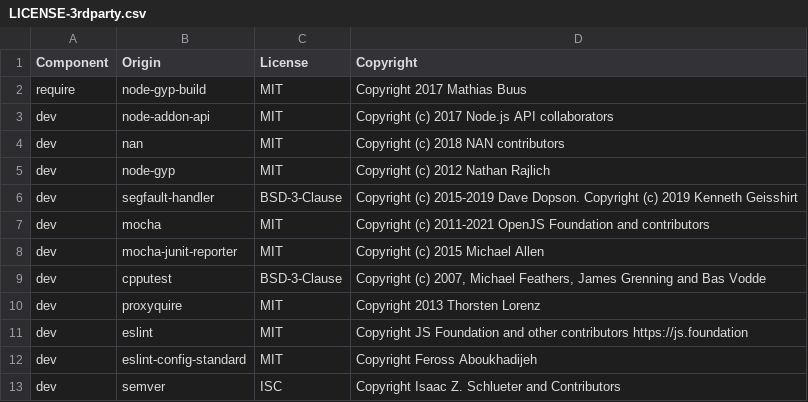
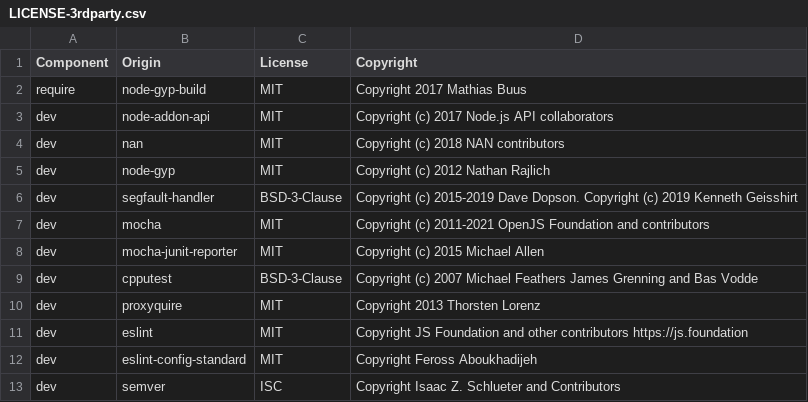
Before and after one commit to DataDog/dd-native-iast-taint-tracking-js, a CSV file: LICENSE-3rdparty.csv, drawn as a sheet.

Commit message:
Check licenses csv columns number

```diff
--- a/LICENSE-3rdparty.csv
+++ b/LICENSE-3rdparty.csv
@@ -8,3 +8,3 @@ dev,mocha,MIT,Copyright (c) 2011-2021 OpenJS Foundation and contributors
 dev,mocha-junit-reporter,MIT,Copyright (c) 2015 Michael Allen
-dev,cpputest,BSD-3-Clause,"Copyright (c) 2007, Michael Feathers, James Grenning and Bas Vodde"
+dev,cpputest,BSD-3-Clause,Copyright (c) 2007 Michael Feathers James Grenning and Bas Vodde
 dev,proxyquire,MIT,Copyright 2013 Thorsten Lorenz
```
Also changed, not shown: 1 other file.
